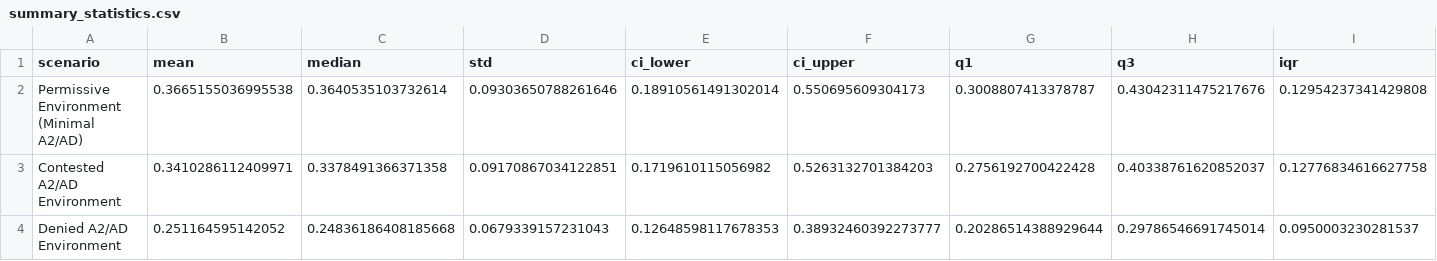
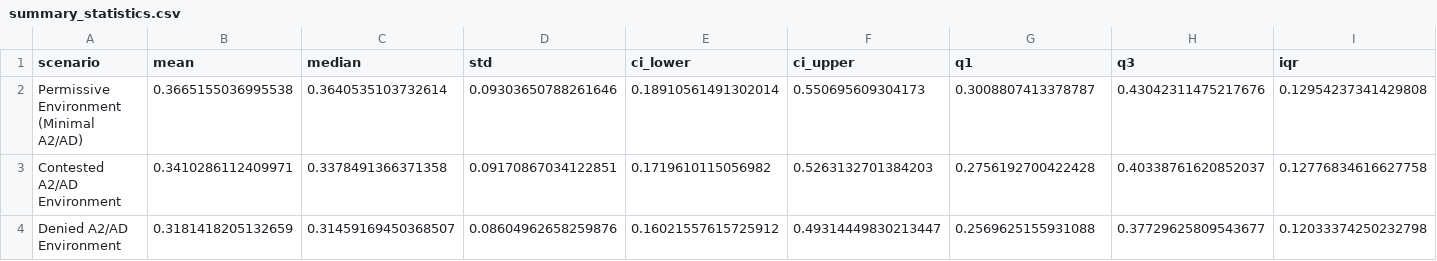
Before and after one commit to mr-fool/Deep-Strike-FPV-Simulation, a CSV file: outputs/summary_statistics.csv, drawn as a sheet; only a part is shown; the diff covers the shown part only; the diff names each change by its address in the sheet, - before the commit and + after, or states it on an @@ line.

```diff
--- a/outputs/summary_statistics.csv
+++ b/outputs/summary_statistics.csv
-B4 (mean): 0.251164595142052
+B4 (mean): 0.3181418205132659
-C4 (median): 0.24836186408185668
+C4 (median): 0.31459169450368507
-D4 (std): 0.0679339157231043
+D4 (std): 0.08604962658259876
-E4 (ci_lower): 0.12648598117678353
+E4 (ci_lower): 0.16021557615725912
-F4 (ci_upper): 0.38932460392273777
+F4 (ci_upper): 0.49314449830213447
-G4 (q1): 0.20286514388929644
+G4 (q1): 0.2569625155931088
-H4 (q3): 0.29786546691745014
+H4 (q3): 0.37729625809543677
-I4 (iqr): 0.0950003230281537
+I4 (iqr): 0.12033374250232798
```
Also changed, not shown: 4 edited cells elsewhere in this file, outputs/sensitivity_analysis_results.csv, outputs/sensitivity_coefficients.csv, 8 other files.
